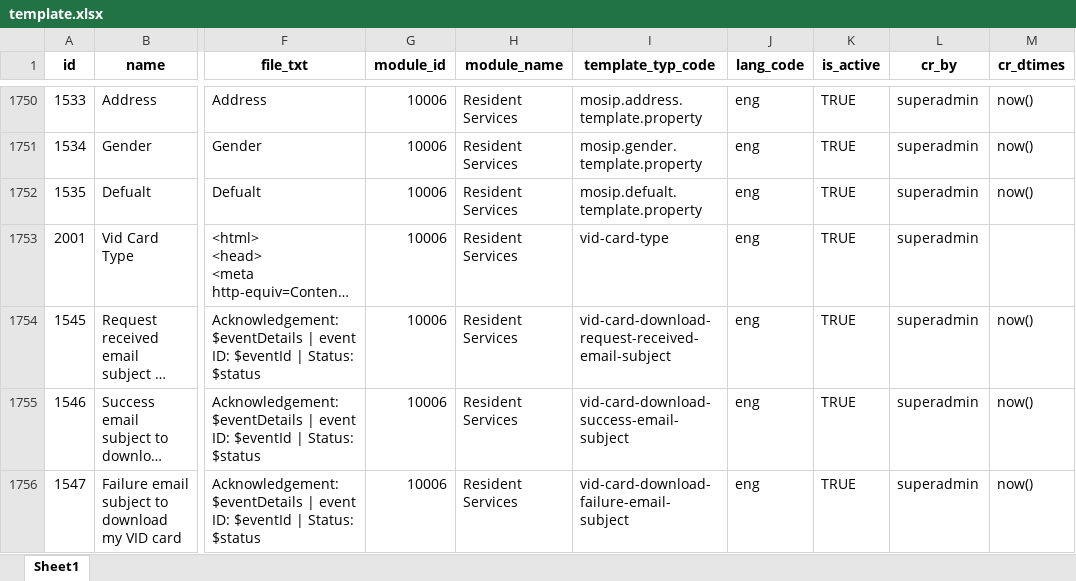
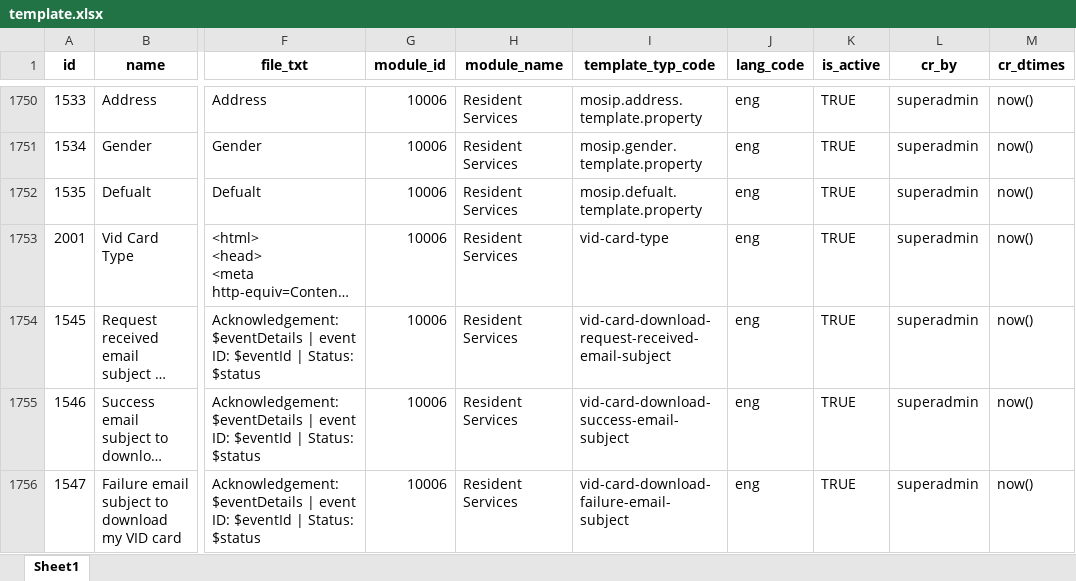
Before and after one commit to tf-nira/mosip-data_bkp, an Excel workbook: mosip_master/xlsx/template.xlsx, sheet Sheet1, drawn as a sheet; only a part is shown, gaps mark what is left out; long unchanged cells end in …; values as stored, in another font and other column widths than the file's, no borders; the diff names each change by its address in the sheet, - before the commit and + after, or states it on an @@ line.

Commit message:
fixed missing cr_dtimes value (#239)

```diff
--- a/mosip_master/xlsx/template.xlsx (sheet Sheet1)
+++ b/mosip_master/xlsx/template.xlsx (sheet Sheet1)
-M1753 (cr_dtimes): (empty)
+M1753 (cr_dtimes): now()
```
